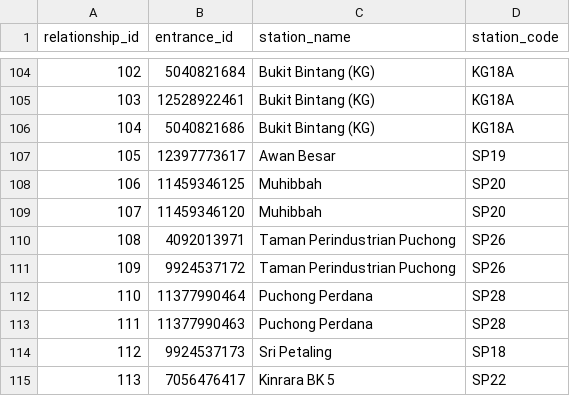
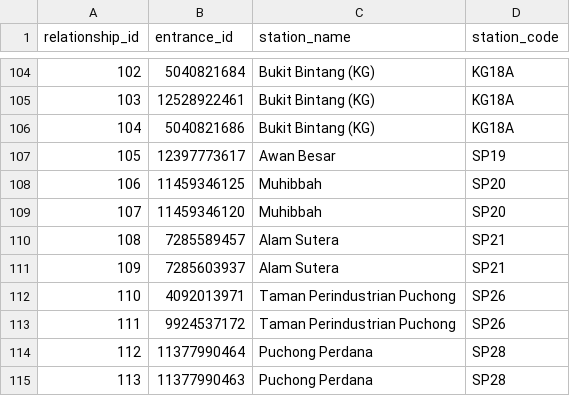
Before and after one commit to nabilersyad/transit-stations-database, a CSV file: data_cleansed/klang_valley_stations_entrances_relation_cleansed.csv, drawn as a sheet; only a part is shown, gaps mark what is left out; the shorter side is filled out with more unchanged rows; addresses are those after the commit; the diff names each change by its address in the sheet, - before the commit and + after, or states it on an @@ line.

```diff
--- a/data_cleansed/klang_valley_stations_entrances_relation_cleansed.csv
+++ b/data_cleansed/klang_valley_stations_entrances_relation_cleansed.csv
+row 110: 108 | 7285589457 | Alam Sutera | SP21
+row 111: 109 | 7285603937 | Alam Sutera | SP21
@@ column A (relationship_id) renumbered from row 112 down @@
```
Also changed, not shown: data/klang_valley_entrances.csv, data/klang_valley_stations_entrances_relation.csv, 2 other files.
